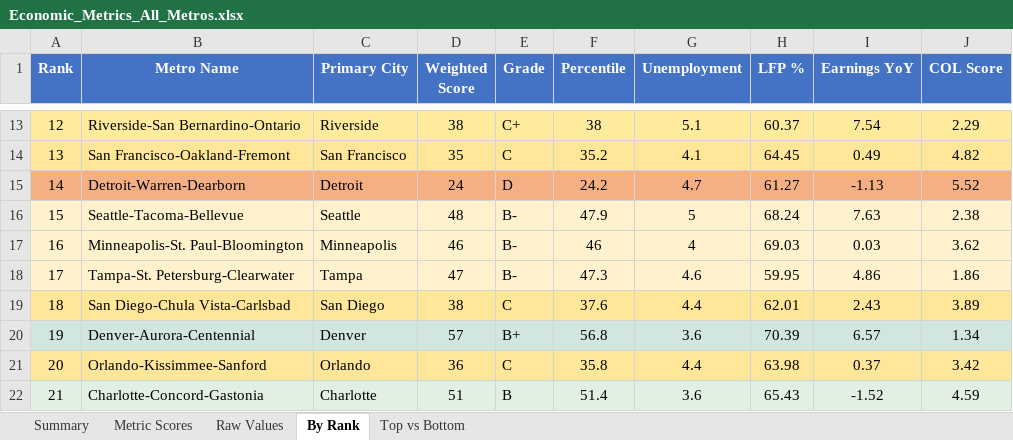
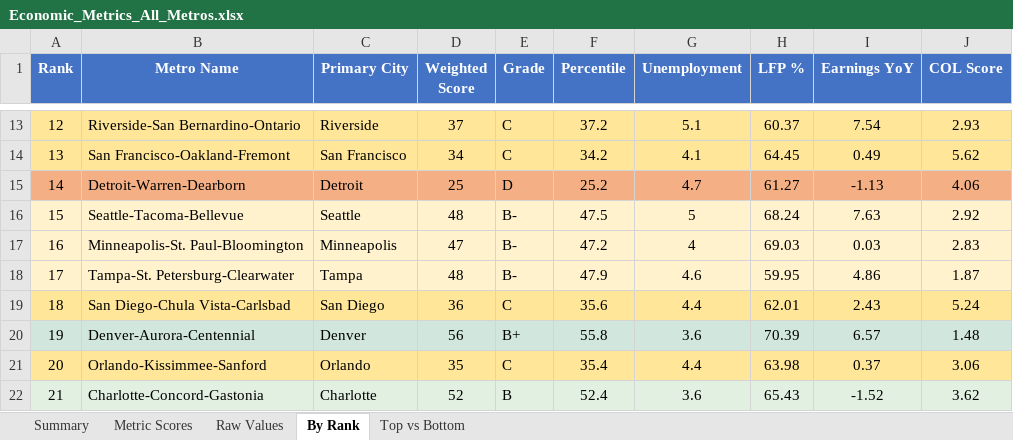
Before and after one commit to danielwipert/city.economic.health, an Excel workbook: Economic_Metrics_All_Metros.xlsx, sheet By Rank, drawn as a sheet; only a part is shown, gaps mark what is left out; values as stored, in another font and other column widths than the file's, no borders; the diff covers the shown part only; the diff names each change by its address in the sheet, - before the commit and + after, or states it on an @@ line.

```diff
--- a/Economic_Metrics_All_Metros.xlsx (sheet By Rank)
+++ b/Economic_Metrics_All_Metros.xlsx (sheet By Rank)
-D13 (Weighted Score): 38
+D13 (Weighted Score): 37
-E13 (Grade): C+
+E13 (Grade): C
-F13 (Percentile): 38
+F13 (Percentile): 37.2
-J13 (COL Score): 2.29
+J13 (COL Score): 2.93
-D14 (Weighted Score): 35
+D14 (Weighted Score): 34
-F14 (Percentile): 35.2
+F14 (Percentile): 34.2
-J14 (COL Score): 4.82
+J14 (COL Score): 5.62
-D15 (Weighted Score): 24
+D15 (Weighted Score): 25
-F15 (Percentile): 24.2
+F15 (Percentile): 25.2
-J15 (COL Score): 5.52
+J15 (COL Score): 4.06
-F16 (Percentile): 47.9
+F16 (Percentile): 47.5
-J16 (COL Score): 2.38
+J16 (COL Score): 2.92
-D17 (Weighted Score): 46
+D17 (Weighted Score): 47
-F17 (Percentile): 46
+F17 (Percentile): 47.2
-J17 (COL Score): 3.62
+J17 (COL Score): 2.83
-D18 (Weighted Score): 47
+D18 (Weighted Score): 48
-F18 (Percentile): 47.3
+F18 (Percentile): 47.9
-J18 (COL Score): 1.86
+J18 (COL Score): 1.87
-D19 (Weighted Score): 38
+D19 (Weighted Score): 36
-F19 (Percentile): 37.6
+F19 (Percentile): 35.6
-J19 (COL Score): 3.89
+J19 (COL Score): 5.24
-D20 (Weighted Score): 57
+D20 (Weighted Score): 56
-F20 (Percentile): 56.8
+F20 (Percentile): 55.8
-J20 (COL Score): 1.34
+J20 (COL Score): 1.48
-D21 (Weighted Score): 36
+D21 (Weighted Score): 35
-F21 (Percentile): 35.8
+F21 (Percentile): 35.4
-J21 (COL Score): 3.42
+J21 (COL Score): 3.06
-D22 (Weighted Score): 51
+D22 (Weighted Score): 52
-F22 (Percentile): 51.4
+F22 (Percentile): 52.4
-J22 (COL Score): 4.59
+J22 (COL Score): 3.62
```
Also changed, not shown: 104 edited cells and cell formats elsewhere in this sheet, sheet Raw Values, sheet Metric Scores, sheet Summary, sheet Top vs Bottom, 2 other files.
